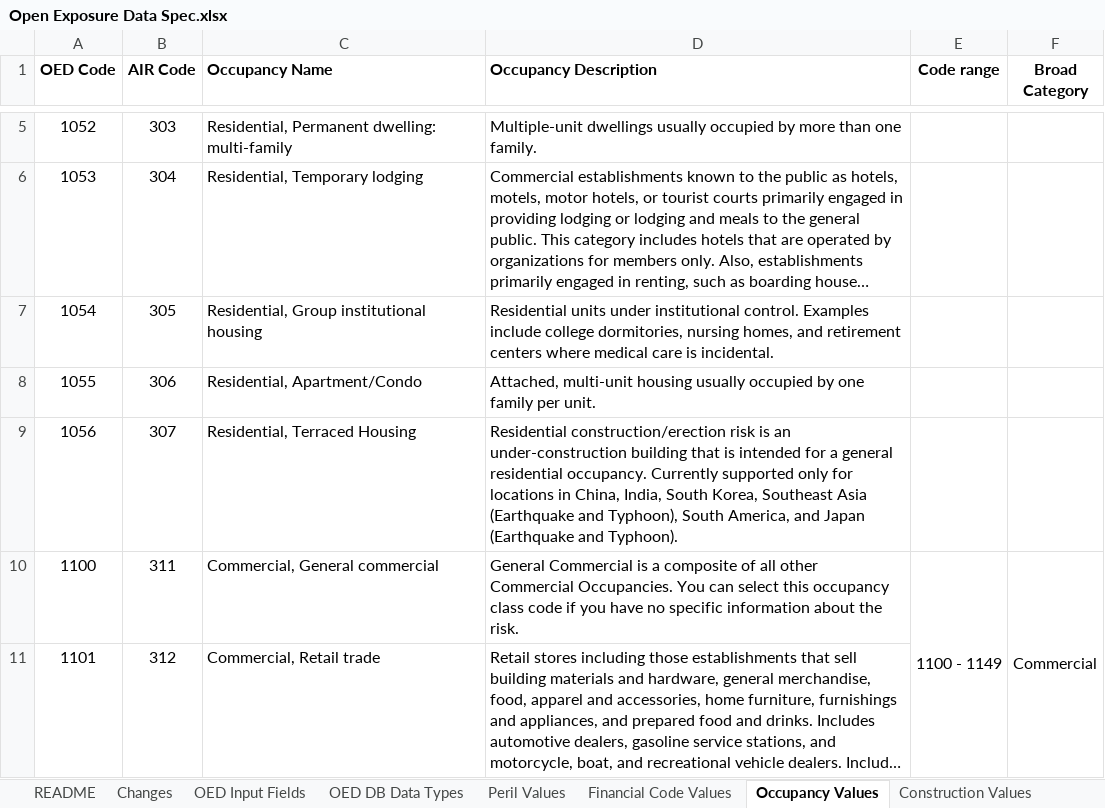
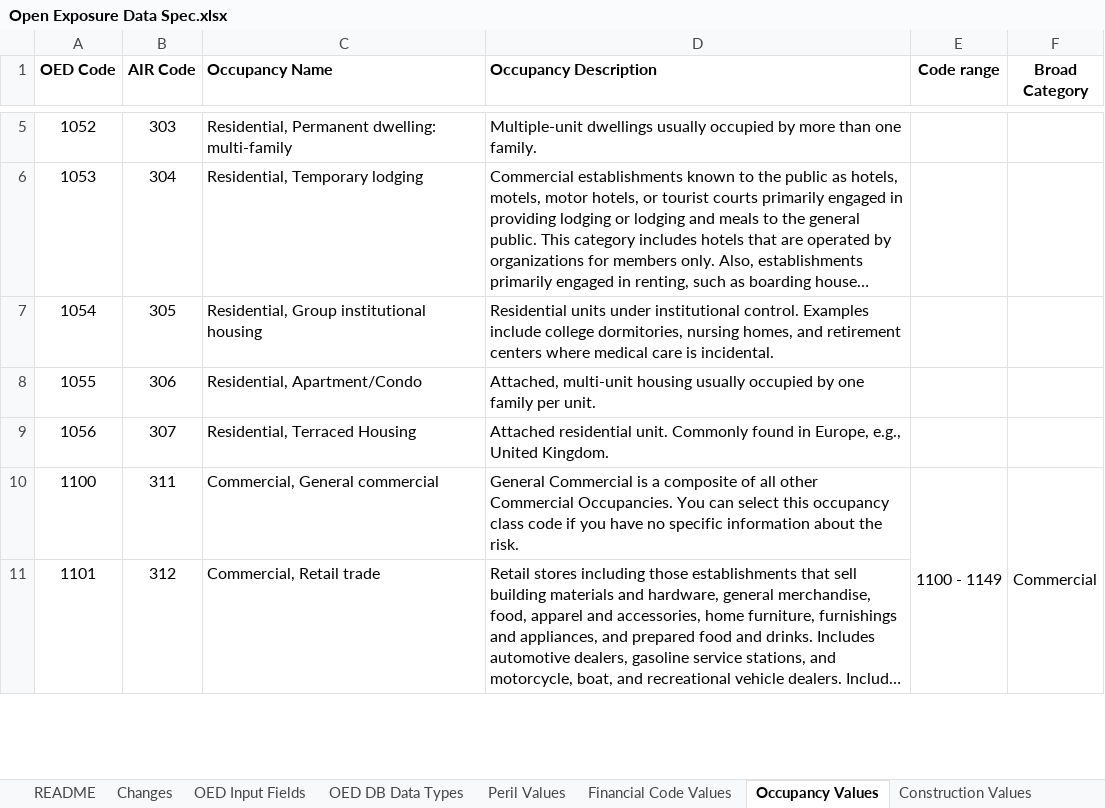
Before and after one commit to Simplitium/OED, an Excel workbook: Open Exposure Data Spec.xlsx, sheet Occupancy Values, drawn as a sheet; only a part is shown, gaps mark what is left out; long unchanged cells end in …; values as stored, in another font and other column widths than the file's, no borders; the diff names each change by its address in the sheet, - before the commit and + after, or states it on an @@ line.

```diff
--- a/Open Exposure Data Spec.xlsx (sheet Occupancy Values)
+++ b/Open Exposure Data Spec.xlsx (sheet Occupancy Values)
-D9 (Occupancy Description): Residential construction/erection risk is an under-construction building that is intended for a general residential occupancy. Currently supported only for locations in China, India, South Korea, Southeast Asia (Earthquake and Typhoon), South America, and Japan (Earthquake and Typhoon).
+D9 (Occupancy Description): Attached residential unit. Commonly found in Europe, e.g., United Kingdom.
```
Also changed, not shown: sheet Changes, sheet OED Input Fields, sheet README, hidden cells, 4 other files.
